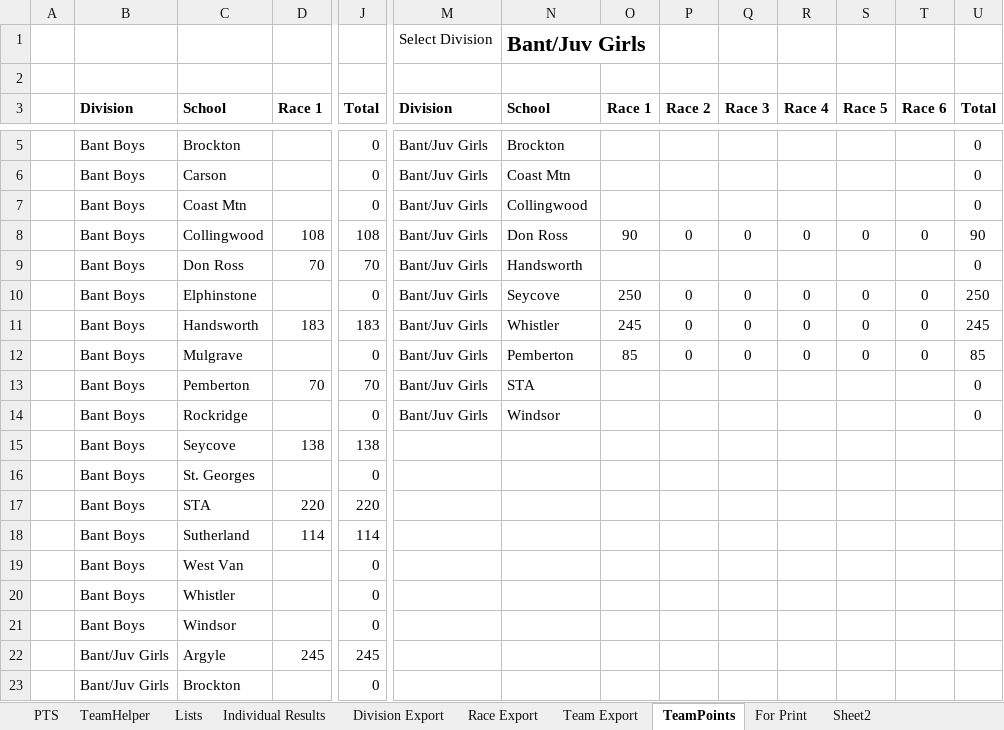
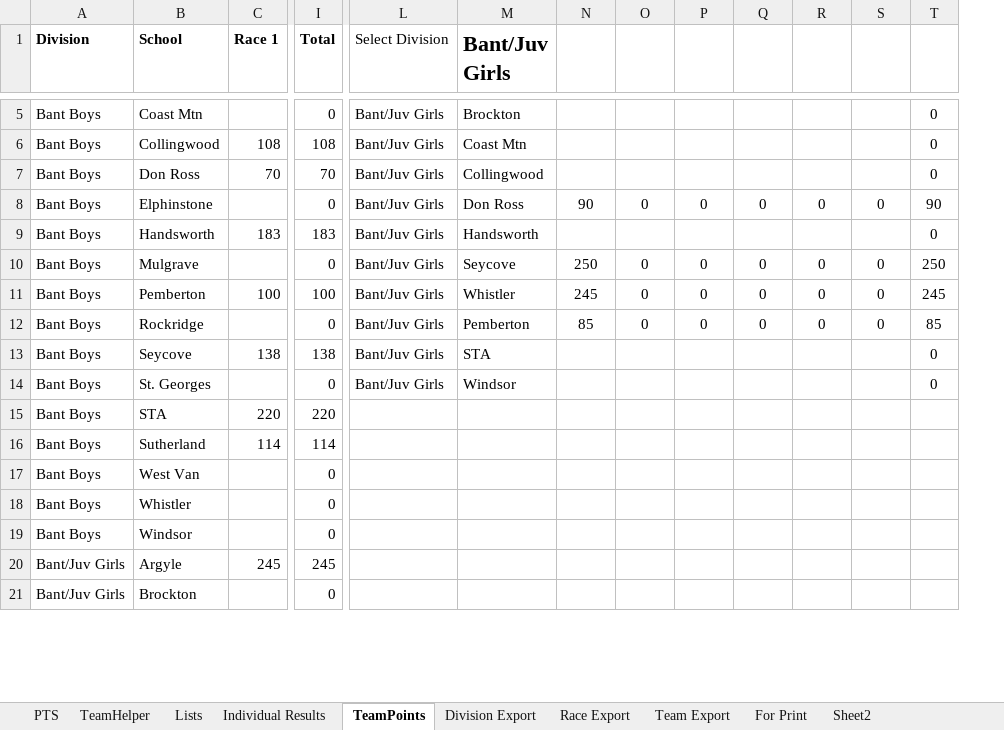
Before and after one commit to mskippy/nsssaa-mtb-league, an Excel workbook: Results 2025.xlsx, sheet TeamPoints, drawn as a sheet; only a part is shown, gaps mark what is left out; values as stored, in another font and other column widths than the file's, no borders; removed rows and columns are numbered as before the commit, all else as after; rows hold the shown columns only; the diff covers the shown part only; the diff names each change by its address in the sheet, - before the commit and + after, or states it on an @@ line.

Commit message:
Update results

```diff
--- a/Results 2025.xlsx (sheet TeamPoints)
+++ b/Results 2025.xlsx (sheet TeamPoints)
@@ sheet tab order changed: PTS | TeamHelper | Lists | Individual Results | TeamPoints | Division Export | Race Export | Team Export | For Print | Sheet2 @@
-column A, empty
-row 1:  |  |  |  |  | Select Division | Bant/Juv Girls
-row 2: (empty)
-L1: Division
+L1: Select Division
-L1 bold: on
+L1 bold: off
-M1: School
+M1: Bant/Juv Girls
@@ M1 text size: larger @@
-N1: Race 1
+N1: (empty)
-O1: Race 2
+O1: (empty)
-P1: Race 3
+P1: (empty)
-Q1: Race 4
+Q1: (empty)
-R1: Race 5
+R1: (empty)
-S1: Race 6
+S1: (empty)
-T1: Total
+T1: (empty)
-B5 (School): Brockton
+B5 (School): Coast Mtn
-row 6:  | Bant Boys | Carson |  | 0 | Bant/Juv Girls | Coast Mtn |  |  |  |  |  |  | 0
-row 7:  | Bant Boys | Coast Mtn |  | 0 | Bant/Juv Girls | Collingwood |  |  |  |  |  |  | 0
-M6 (Bant/Juv Girls): Don Ross
+M6 (Bant/Juv Girls): Coast Mtn
-N6: 90
+N6: (empty)
-O6: 0
+O6: (empty)
-P6: 0
+P6: (empty)
-Q6: 0
+Q6: (empty)
-R6: 0
+R6: (empty)
-S6: 0
+S6: (empty)
-T6: 90
+T6: 0
-M7 (Bant/Juv Girls): Handsworth
+M7 (Bant/Juv Girls): Collingwood
+row 8: Bant Boys | Elphinstone |  | 0 | Bant/Juv Girls | Don Ross | 90 | 0 | 0 | 0 | 0 | 0 | 90
+row 9: Bant Boys | Handsworth | 183 | 183 | Bant/Juv Girls | Handsworth |  |  |  |  |  |  | 0
-B10 (School): Elphinstone
+B10 (School): Mulgrave
-B11 (School): Handsworth
+B11 (School): Pemberton
-C11 (Race 1): 183
+C11 (Race 1): 100
-I11 (Total): 183
+I11 (Total): 100
-B12 (School): Mulgrave
+B12 (School): Rockridge
-B13 (School): Pemberton
+B13 (School): Seycove
-C13 (Race 1): 70
+C13 (Race 1): 138
-I13 (Total): 70
+I13 (Total): 138
-B14 (School): Rockridge
+B14 (School): St. Georges
-row 15:  | Bant Boys | Seycove | 138 | 138
-row 16:  | Bant Boys | St. Georges |  | 0
```
Also changed, not shown: 2 added rows and 8 edited cells elsewhere in this sheet, sheet Division Export, sheet Team Export, sheet Individual Results, formulas that keep their value, hidden cells, charts or pictures, 2 other files.
